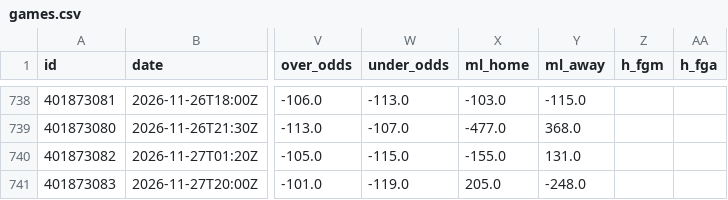
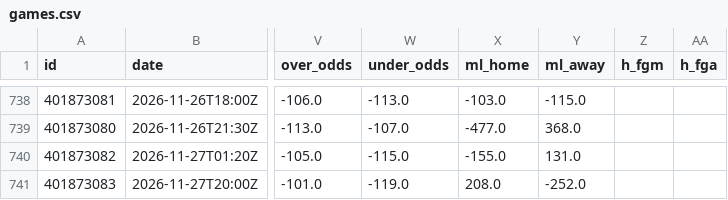
Before and after one commit to bradyaubuchon/cbb-model, a CSV file: data/nfl/games.csv, drawn as a sheet; only a part is shown, gaps mark what is left out; the diff names each change by its address in the sheet, - before the commit and + after, or states it on an @@ line.

```diff
--- a/data/nfl/games.csv
+++ b/data/nfl/games.csv
-X741 (ml_home): 205.0
+X741 (ml_home): 208.0
-Y741 (ml_away): -248.0
+Y741 (ml_away): -252.0
```
Also changed, not shown: data/nba/games.csv, 7 other files.
